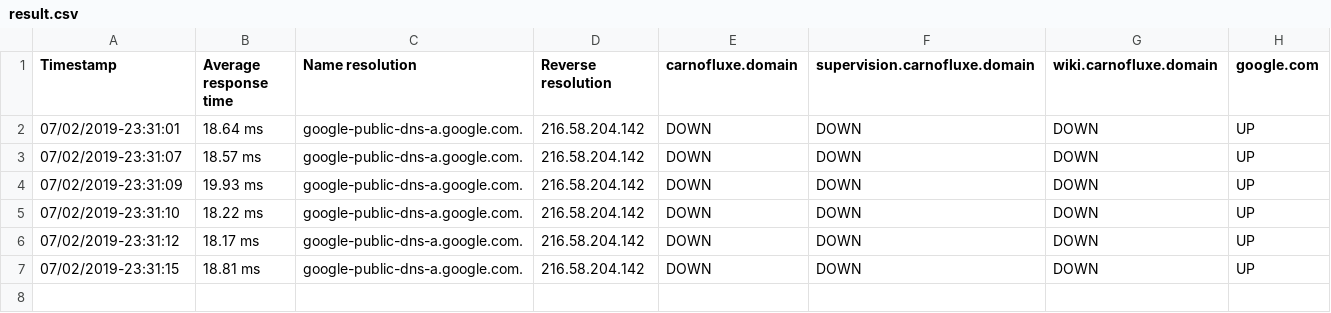
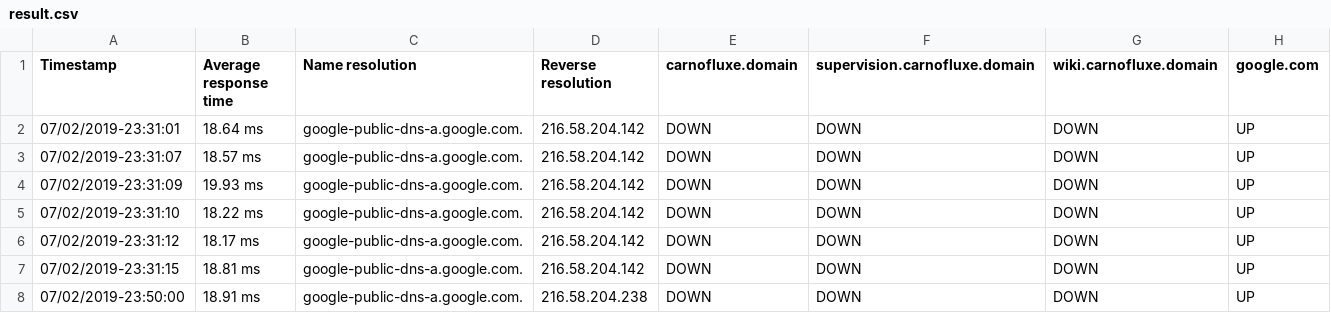
Before and after one commit to rayquaza912/Parsing, a CSV file: result.csv, drawn as a sheet; the diff names each change by its address in the sheet, - before the commit and + after, or states it on an @@ line.

```diff
--- a/result.csv
+++ b/result.csv
+row 8: 07/02/2019-23:50:00 | 18.91 ms | google-public-dns-a.google.com. | 216.58.204.238 | DOWN | DOWN | DOWN | UP
```
Also changed, not shown: 6 other files.
